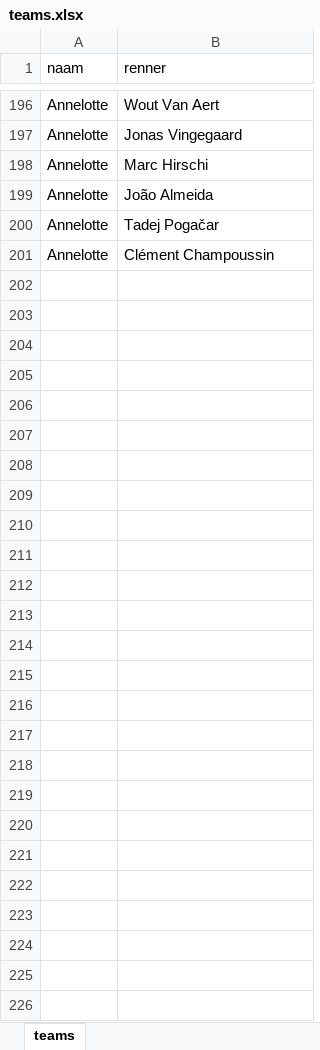
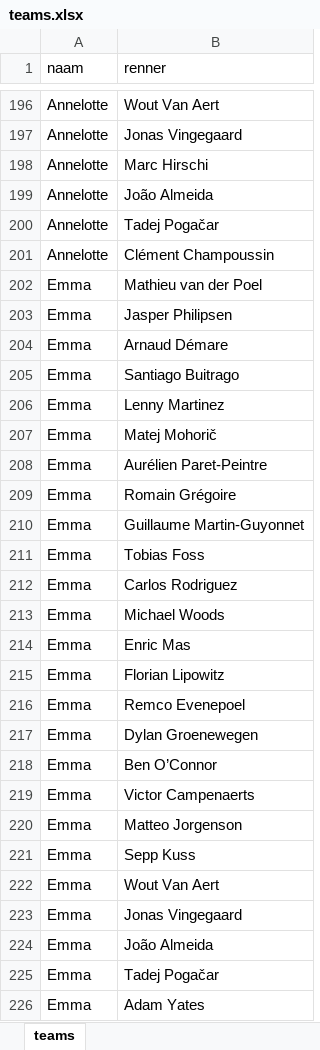
Before and after one commit to SimonHoi2/tourpool-app, an Excel workbook: teams.xlsx, sheet teams, drawn as a sheet; only a part is shown, gaps mark what is left out; values as stored, in another font and other column widths than the file's, no borders; the diff names each change by its address in the sheet, - before the commit and + after, or states it on an @@ line.

Commit message:
test3

```diff
--- a/teams.xlsx (sheet teams)
+++ b/teams.xlsx (sheet teams)
+row 202: Emma | Mathieu van der Poel
+row 203: Emma | Jasper Philipsen
+row 204: Emma | Arnaud Démare
+row 205: Emma | Santiago Buitrago
+row 206: Emma | Lenny Martinez
+row 207: Emma | Matej Mohorič
+row 208: Emma | Aurélien Paret-Peintre
+row 209: Emma | Romain Grégoire
+row 210: Emma | Guillaume Martin-Guyonnet
+row 211: Emma | Tobias Foss
+row 212: Emma | Carlos Rodriguez
+row 213: Emma | Michael Woods
+row 214: Emma | Enric Mas
+row 215: Emma | Florian Lipowitz
+row 216: Emma | Remco Evenepoel
+row 217: Emma | Dylan Groenewegen
+row 218: Emma | Ben O’Connor
+row 219: Emma | Victor Campenaerts
+row 220: Emma | Matteo Jorgenson
+row 221: Emma | Sepp Kuss
+row 222: Emma | Wout Van Aert
+row 223: Emma | Jonas Vingegaard
+row 224: Emma | João Almeida
+row 225: Emma | Tadej Pogačar
+row 226: Emma | Adam Yates
```
